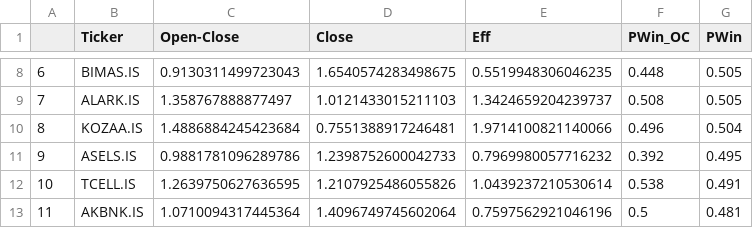
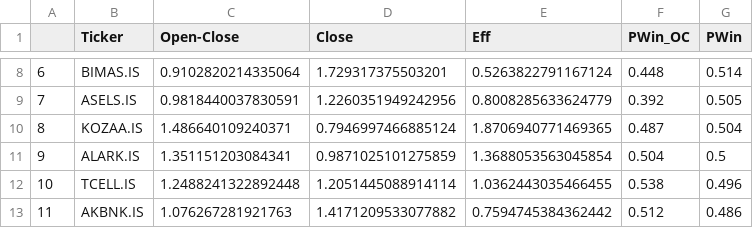
Before and after one commit to MarkovMarkowitz/MarkovMarkowitzV2, a CSV file: XLS-CSV/bist30_selected.csv, drawn as a sheet; only a part is shown, gaps mark what is left out; the diff covers the shown part only.

```diff
--- a/XLS-CSV/bist30_selected.csv
+++ b/XLS-CSV/bist30_selected.csv
@@ -8,6 +8,6 @@
-6,BIMAS.IS,0.9130311499723043,1.6540574283498675,0.5519948306046235,0.448,0.505
-7,ALARK.IS,1.358767888877497,1.0121433015211103,1.3424659204239737,0.508,0.505
-8,KOZAA.IS,1.4886884245423684,0.7551388917246481,1.9714100821140066,0.496,0.504
-9,ASELS.IS,0.9881781096289786,1.2398752600042733,0.7969980057716232,0.392,0.495
-10,TCELL.IS,1.2639750627636595,1.2107925486055826,1.0439237210530614,0.538,0.491
-11,AKBNK.IS,1.0710094317445364,1.4096749745602064,0.7597562921046196,0.5,0.481
+6,BIMAS.IS,0.9102820214335064,1.729317375503201,0.5263822791167124,0.448,0.514
+7,ASELS.IS,0.9818440037830591,1.2260351949242956,0.8008285633624779,0.392,0.505
+8,KOZAA.IS,1.486640109240371,0.7946997466885124,1.8706940771469365,0.487,0.504
+9,ALARK.IS,1.351151203084341,0.9871025101275859,1.3688053563045854,0.504,0.5
+10,TCELL.IS,1.2488241322892448,1.2051445088914114,1.0362443035466455,0.538,0.496
+11,AKBNK.IS,1.076267281921763,1.4171209533077882,0.7594745384362442,0.512,0.486
```
Also changed, not shown: 103 edited cells elsewhere in this file, XLS-CSV/bist100_selected.csv, XLS-CSV/dow30_selected.csv, 2 other files.
